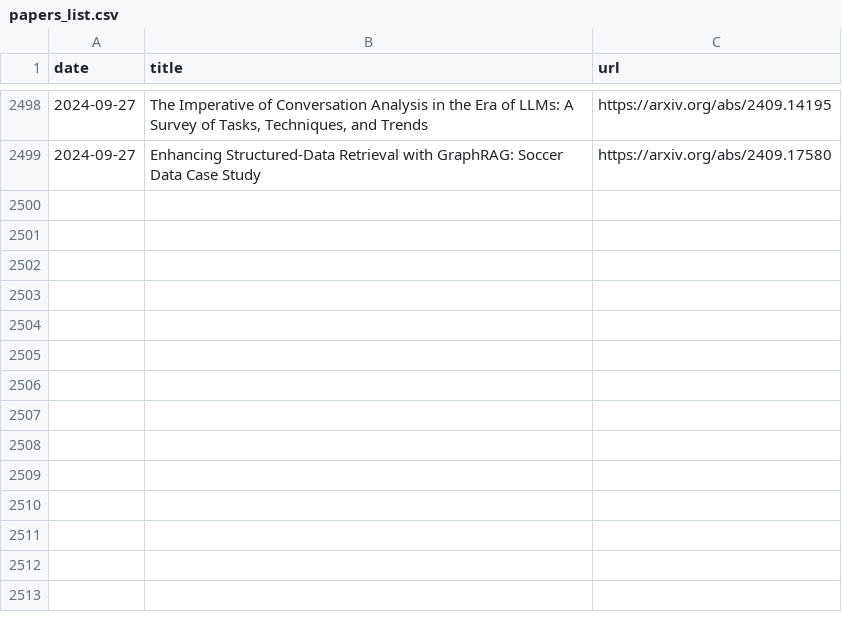
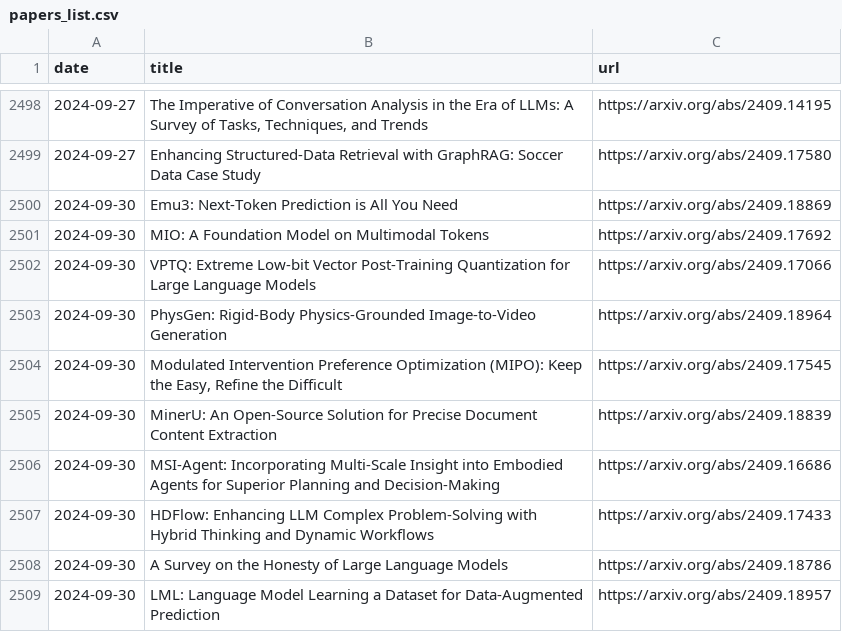
Before and after one commit to l-yohai/daily_papers_ko, a CSV file: paper_logs/papers_list.csv, drawn as a sheet; only a part is shown, gaps mark what is left out.

Commit message:
Update README and daily papers

```diff
--- a/paper_logs/papers_list.csv
+++ b/paper_logs/papers_list.csv
@@ -2499 +2499,11 @@ date,title,url
 2024-09-27,Enhancing Structured-Data Retrieval with GraphRAG: Soccer Data Case Study,https://arxiv.org/abs/2409.17580
+2024-09-30,Emu3: Next-Token Prediction is All You Need,https://arxiv.org/abs/2409.18869
+2024-09-30,MIO: A Foundation Model on Multimodal Tokens,https://arxiv.org/abs/2409.17692
+2024-09-30,VPTQ: Extreme Low-bit Vector Post-Training Quantization for Large Language Models,https://arxiv.org/abs/2409.17066
+2024-09-30,PhysGen: Rigid-Body Physics-Grounded Image-to-Video Generation,https://arxiv.org/abs/2409.18964
+2024-09-30,"Modulated Intervention Preference Optimization (MIPO): Keep the Easy, Refine the Difficult",https://arxiv.org/abs/2409.17545
+2024-09-30,MinerU: An Open-Source Solution for Precise Document Content Extraction,https://arxiv.org/abs/2409.18839
+2024-09-30,MSI-Agent: Incorporating Multi-Scale Insight into Embodied Agents for Superior Planning and Decision-Making,https://arxiv.org/abs/2409.16686
+2024-09-30,HDFlow: Enhancing LLM Complex Problem-Solving with Hybrid Thinking and Dynamic Workflows,https://arxiv.org/abs/2409.17433
+2024-09-30,A Survey on the Honesty of Large Language Models,https://arxiv.org/abs/2409.18786
+2024-09-30,LML: Language Model Learning a Dataset for Data-Augmented Prediction,https://arxiv.org/abs/2409.18957
```
Also changed, not shown: 1 other file.
